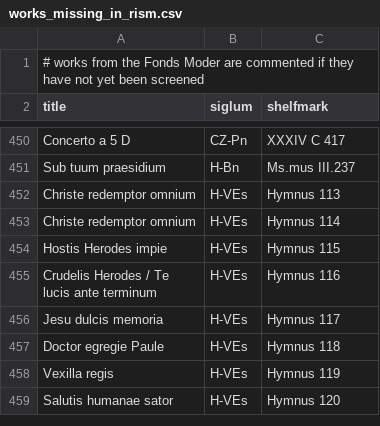
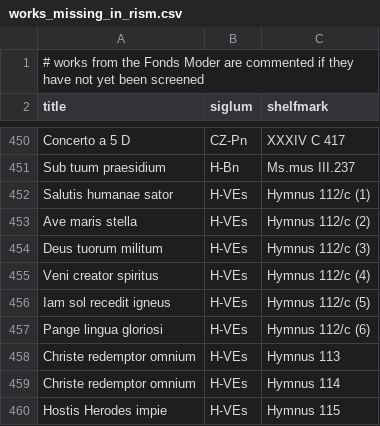
Before and after one commit to edition-esser-skala/werner-catalogue-of-works, a CSV file: data/works_missing_in_rism.csv, drawn as a sheet; only a part is shown, gaps mark what is left out; the shorter side is filled out with more unchanged rows; the diff names each change by its address in the sheet, - before the commit and + after, or states it on an @@ line.

```diff
--- a/data/works_missing_in_rism.csv
+++ b/data/works_missing_in_rism.csv
+row 452: Salutis humanae sator | H-VEs | Hymnus 112/c (1)
+row 453: Ave maris stella | H-VEs | Hymnus 112/c (2)
+row 454: Deus tuorum militum | H-VEs | Hymnus 112/c (3)
+row 455: Veni creator spiritus | H-VEs | Hymnus 112/c (4)
+row 456: Iam sol recedit igneus | H-VEs | Hymnus 112/c (5)
+row 457: Pange lingua gloriosi | H-VEs | Hymnus 112/c (6)
```
Also changed, not shown: data/catalogue_works.csv.
